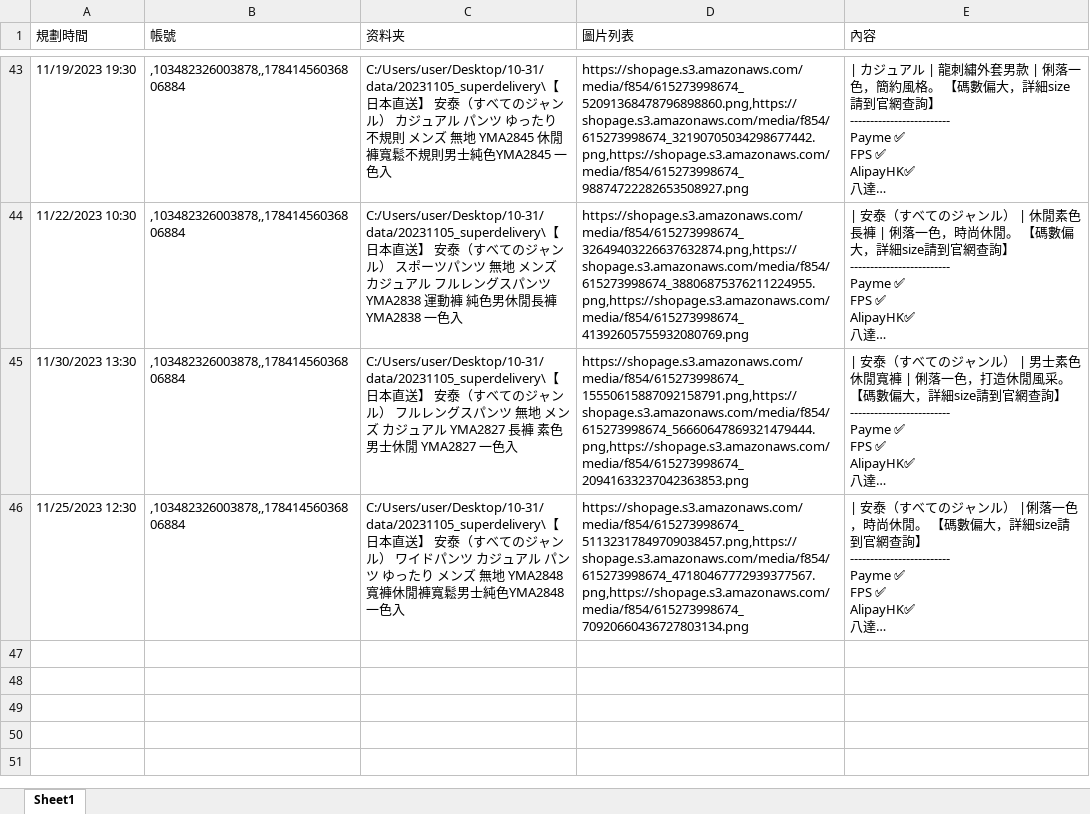
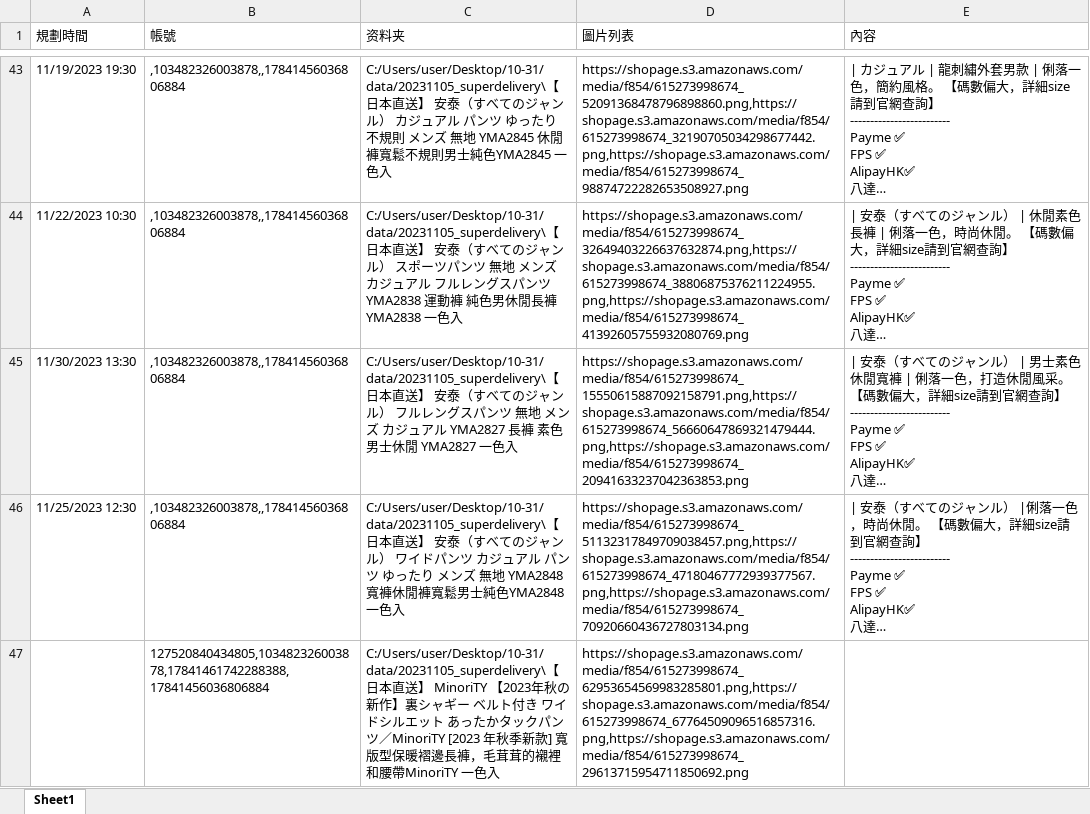
Before and after one commit to sy9510/HkShop, an Excel workbook: schedule.xlsx, sheet Sheet1, drawn as a sheet; only a part is shown, gaps mark what is left out; long unchanged cells end in …; values as stored, in another font and other column widths than the file's, no borders; conditional formats not drawn; the diff names each change by its address in the sheet, - before the commit and + after, or states it on an @@ line.

Commit message:
2023-11-19 05:59:49 Update Excel file

```diff
--- a/schedule.xlsx (sheet Sheet1)
+++ b/schedule.xlsx (sheet Sheet1)
+row 47:  | 127520840434805,103482326003878,17841461742288388,17841456036806884 | C:/Users/user/Desktop/10-31/data/20231105_superdelivery\【日本直送】 MinoriTY 【2023年秋の新作】裏シャギー ベルト付き ワイドシルエット あったかタックパンツ／MinoriTY [2023 年秋季新款] 寬版型保暖褶邊長褲，毛茸茸的襯裡和腰帶MinoriTY 一色入 | https://shopage.s3.amazonaws.com/media/f854/615273998674_62953654569983285801.png,https://shopage.s3.amazonaws.com/media/f854/615273998674_67764509096516857316.png,https://shopage.s3.amazonaws.com/media/f854/615273998674_29613715954711850692.png
```
